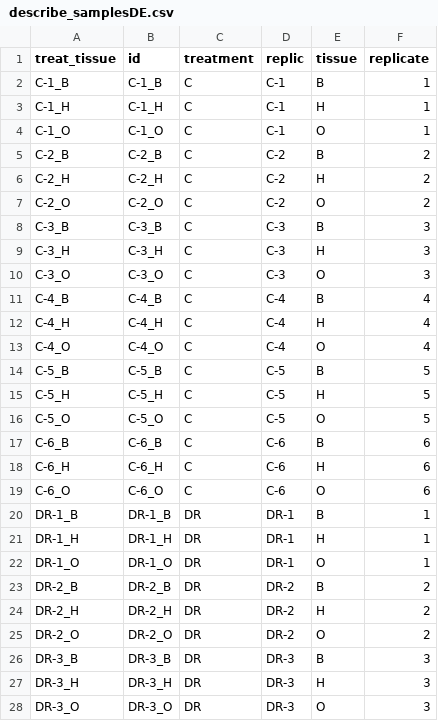
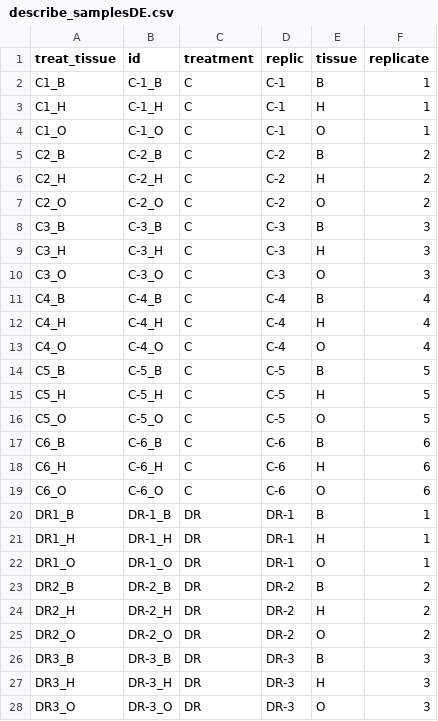
Before and after one commit to nochet/BasePop_RNAseq, a CSV file: base_pop/processed/describe_samplesDE.csv, drawn as a sheet; only a part is shown; the diff covers the shown part only.

Commit message:
DESeq model design = ~ treatment + tissue

```diff
--- a/base_pop/processed/describe_samplesDE.csv
+++ b/base_pop/processed/describe_samplesDE.csv
@@ -1,28 +1,28 @@
 treat_tissue,id,treatment,replic,tissue,replicate
-C-1_B,C-1_B,C,C-1,B,1
-C-1_H,C-1_H,C,C-1,H,1
-C-1_O,C-1_O,C,C-1,O,1
-C-2_B,C-2_B,C,C-2,B,2
-C-2_H,C-2_H,C,C-2,H,2
-C-2_O,C-2_O,C,C-2,O,2
-C-3_B,C-3_B,C,C-3,B,3
-C-3_H,C-3_H,C,C-3,H,3
-C-3_O,C-3_O,C,C-3,O,3
-C-4_B,C-4_B,C,C-4,B,4
-C-4_H,C-4_H,C,C-4,H,4
-C-4_O,C-4_O,C,C-4,O,4
-C-5_B,C-5_B,C,C-5,B,5
-C-5_H,C-5_H,C,C-5,H,5
-C-5_O,C-5_O,C,C-5,O,5
-C-6_B,C-6_B,C,C-6,B,6
-C-6_H,C-6_H,C,C-6,H,6
-C-6_O,C-6_O,C,C-6,O,6
-DR-1_B,DR-1_B,DR,DR-1,B,1
-DR-1_H,DR-1_H,DR,DR-1,H,1
-DR-1_O,DR-1_O,DR,DR-1,O,1
-DR-2_B,DR-2_B,DR,DR-2,B,2
-DR-2_H,DR-2_H,DR,DR-2,H,2
-DR-2_O,DR-2_O,DR,DR-2,O,2
-DR-3_B,DR-3_B,DR,DR-3,B,3
-DR-3_H,DR-3_H,DR,DR-3,H,3
-DR-3_O,DR-3_O,DR,DR-3,O,3
+C1_B,C-1_B,C,C-1,B,1
+C1_H,C-1_H,C,C-1,H,1
+C1_O,C-1_O,C,C-1,O,1
+C2_B,C-2_B,C,C-2,B,2
+C2_H,C-2_H,C,C-2,H,2
+C2_O,C-2_O,C,C-2,O,2
+C3_B,C-3_B,C,C-3,B,3
+C3_H,C-3_H,C,C-3,H,3
+C3_O,C-3_O,C,C-3,O,3
+C4_B,C-4_B,C,C-4,B,4
+C4_H,C-4_H,C,C-4,H,4
+C4_O,C-4_O,C,C-4,O,4
+C5_B,C-5_B,C,C-5,B,5
+C5_H,C-5_H,C,C-5,H,5
+C5_O,C-5_O,C,C-5,O,5
+C6_B,C-6_B,C,C-6,B,6
+C6_H,C-6_H,C,C-6,H,6
+C6_O,C-6_O,C,C-6,O,6
+DR1_B,DR-1_B,DR,DR-1,B,1
+DR1_H,DR-1_H,DR,DR-1,H,1
+DR1_O,DR-1_O,DR,DR-1,O,1
+DR2_B,DR-2_B,DR,DR-2,B,2
+DR2_H,DR-2_H,DR,DR-2,H,2
+DR2_O,DR-2_O,DR,DR-2,O,2
+DR3_B,DR-3_B,DR,DR-3,B,3
+DR3_H,DR-3_H,DR,DR-3,H,3
+DR3_O,DR-3_O,DR,DR-3,O,3
```
Also changed, not shown: 27 edited cells elsewhere in this file, 3 other files.
